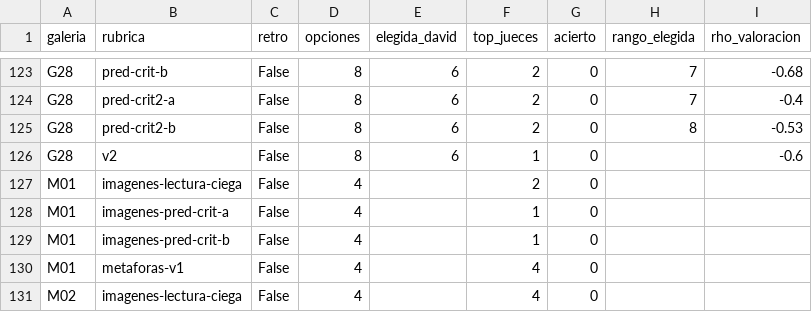
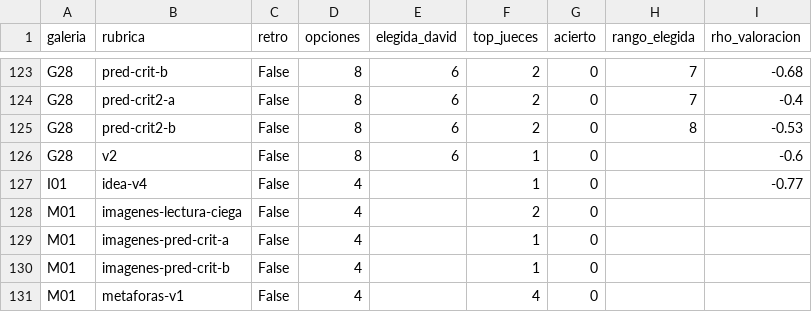
Before and after one commit to Umbral-Bot/umbral-agent-stack, a CSV file: labs/motor-piezas/jueces/calibracion.csv, drawn as a sheet; only a part is shown, gaps mark what is left out; the shorter side is filled out with more unchanged rows; the diff names each change by its address in the sheet, - before the commit and + after, or states it on an @@ line.

```diff
--- a/labs/motor-piezas/jueces/calibracion.csv
+++ b/labs/motor-piezas/jueces/calibracion.csv
+row 127: I01 | idea-v4 | False | 4 |  | 1 | 0 |  | -0.77
```
Also changed, not shown: 3 other files.
